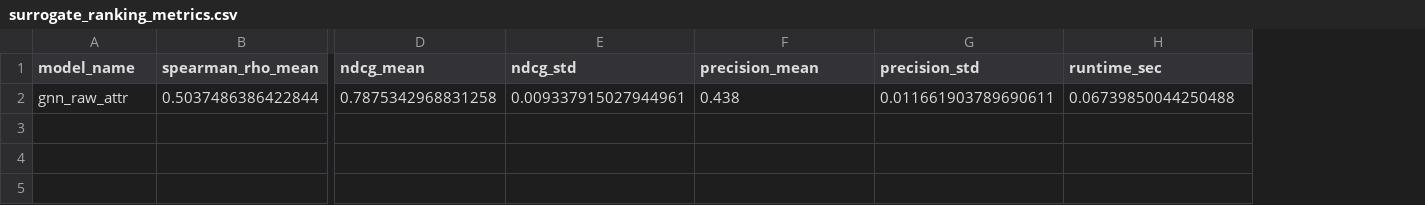
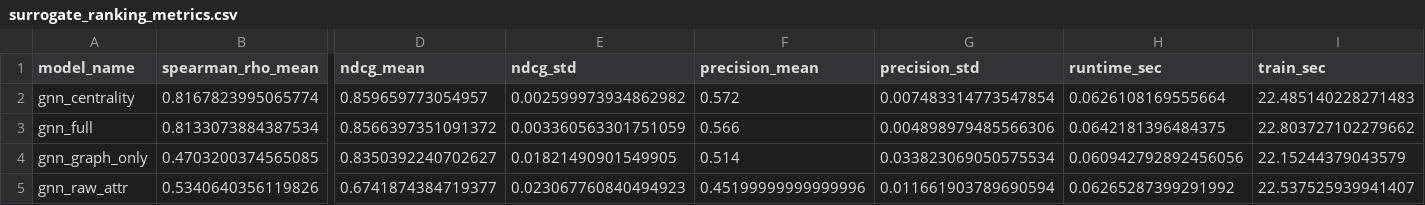
Before and after one commit to qvinhx89/SNA_Group9_CBoW, a CSV file: outputs/mapr2026_v3_results/surrogate_ranking_metrics.csv, drawn as a sheet; only a part is shown, gaps mark what is left out; removed rows and columns are numbered as before the commit, all else as after; rows hold the shown columns only; the diff names each change by its address in the sheet, - before the commit and + after, or states it on an @@ line.

```diff
--- a/outputs/mapr2026_v3_results/surrogate_ranking_metrics.csv
+++ b/outputs/mapr2026_v3_results/surrogate_ranking_metrics.csv
+column I (train_sec), empty
-row 2: gnn_raw_attr | 0.5037486386422844 | 0.7875342968831258 | 0.009337915027944961 | 0.438 | 0.011661903789690611 | 0.06739850044250488
+row 2: gnn_centrality | 0.8167823995065774 | 0.859659773054957 | 0.002599973934862982 | 0.572 | 0.007483314773547854 | 0.0626108169555664 | 22.485140228271483
+row 3: gnn_full | 0.8133073884387534 | 0.8566397351091372 | 0.003360563301751059 | 0.566 | 0.004898979485566306 | 0.0642181396484375 | 22.803727102279662
+row 4: gnn_graph_only | 0.4703200374565085 | 0.8350392240702627 | 0.01821490901549905 | 0.514 | 0.033823069050575534 | 0.060942792892456056 | 22.15244379043579
+row 5: gnn_raw_attr | 0.5340640356119826 | 0.6741874384719377 | 0.023067760840494923 | 0.45199999999999996 | 0.011661903789690594 | 0.06265287399291992 | 22.537525939941407
```
Also changed, not shown: outputs/mapr2026_v3_results/baseline_ranking_metrics.csv, 6 other files.
